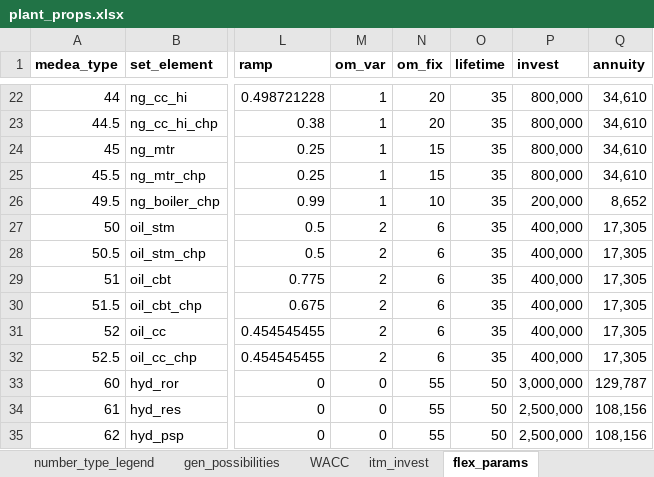
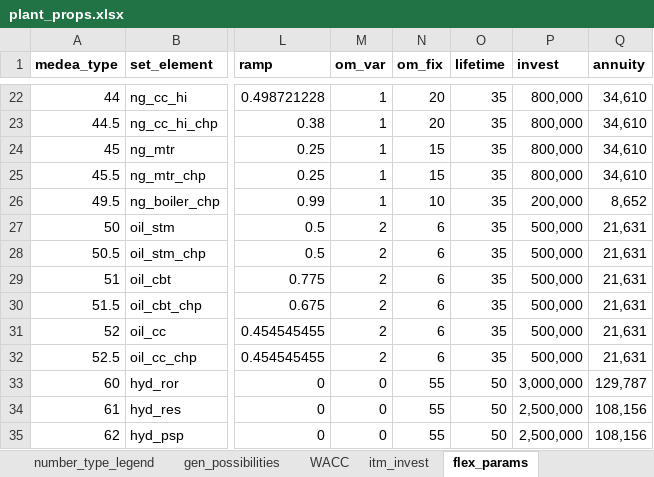
Before and after one commit to inwe-boku/medea, an Excel workbook: data/processed/plant_props.xlsx, sheet flex_params, drawn as a sheet; only a part is shown, gaps mark what is left out; values as stored, in another font and other column widths than the file's, no borders; the diff names each change by its address in the sheet, - before the commit and + after, or states it on an @@ line.

```diff
--- a/data/processed/plant_props.xlsx (sheet flex_params)
+++ b/data/processed/plant_props.xlsx (sheet flex_params)
-P27:P32 (invest): 400,000
+P27:P32 (invest): 500,000
-Q27:Q32 (annuity): 17,305
+Q27:Q32 (annuity): 21,631
```
Also changed, not shown: sheet itm_invest, 8 other files.
